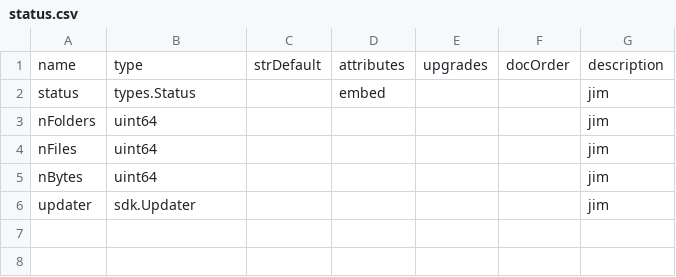
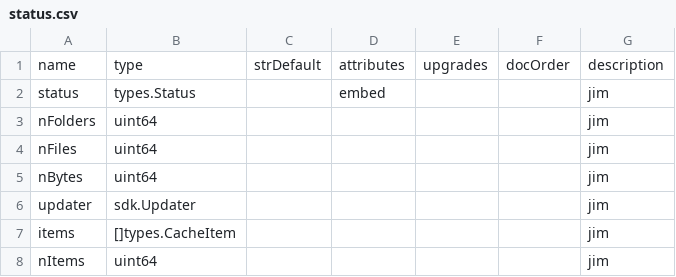
Before and after one commit to TrueBlocks/trueblocks-browse, a CSV file: code_gen/templates/classDefinitions/fields/status.csv, drawn as a sheet; the diff names each change by its address in the sheet, - before the commit and + after, or states it on an @@ line.

```diff
--- a/code_gen/templates/classDefinitions/fields/status.csv
+++ b/code_gen/templates/classDefinitions/fields/status.csv
+row 7: items | []types.CacheItem |  |  |  |  | jim
+row 8: nItems | uint64 |  |  |  |  | jim
```
Also changed, not shown: code_gen/templates/classDefinitions/fields/history.csv, code_gen/templates/classDefinitions/fields/index.csv, 25 other files.
